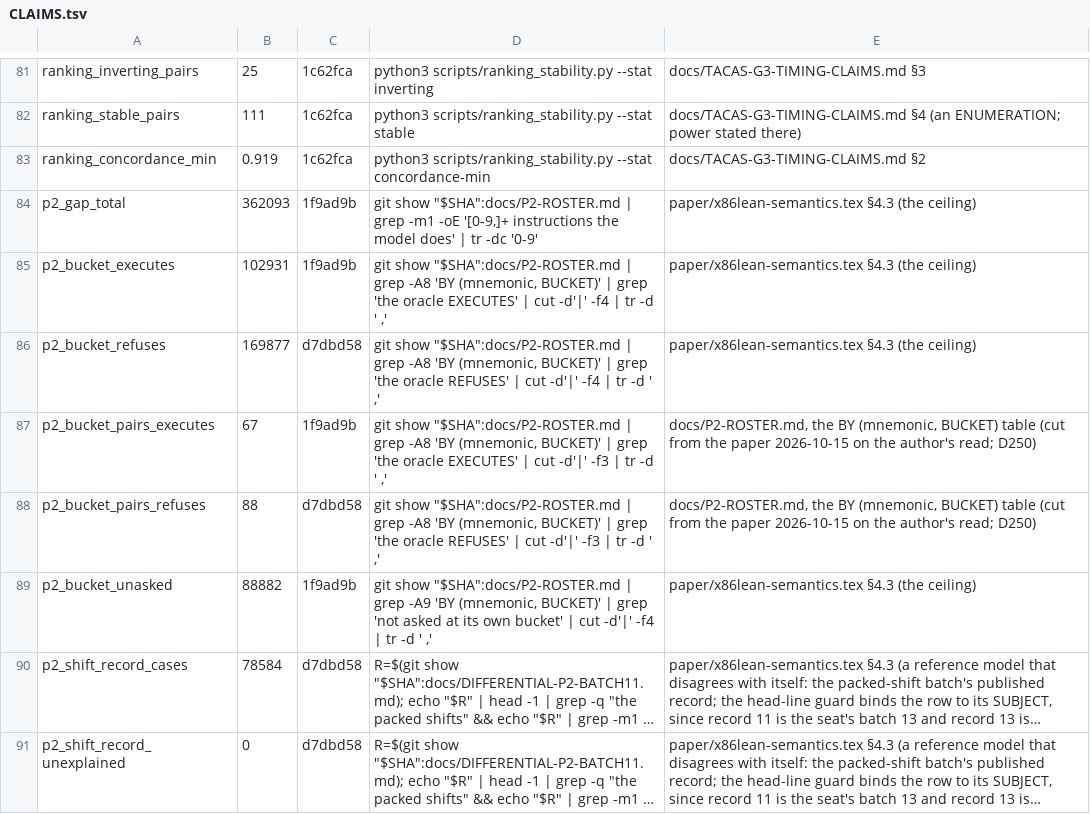
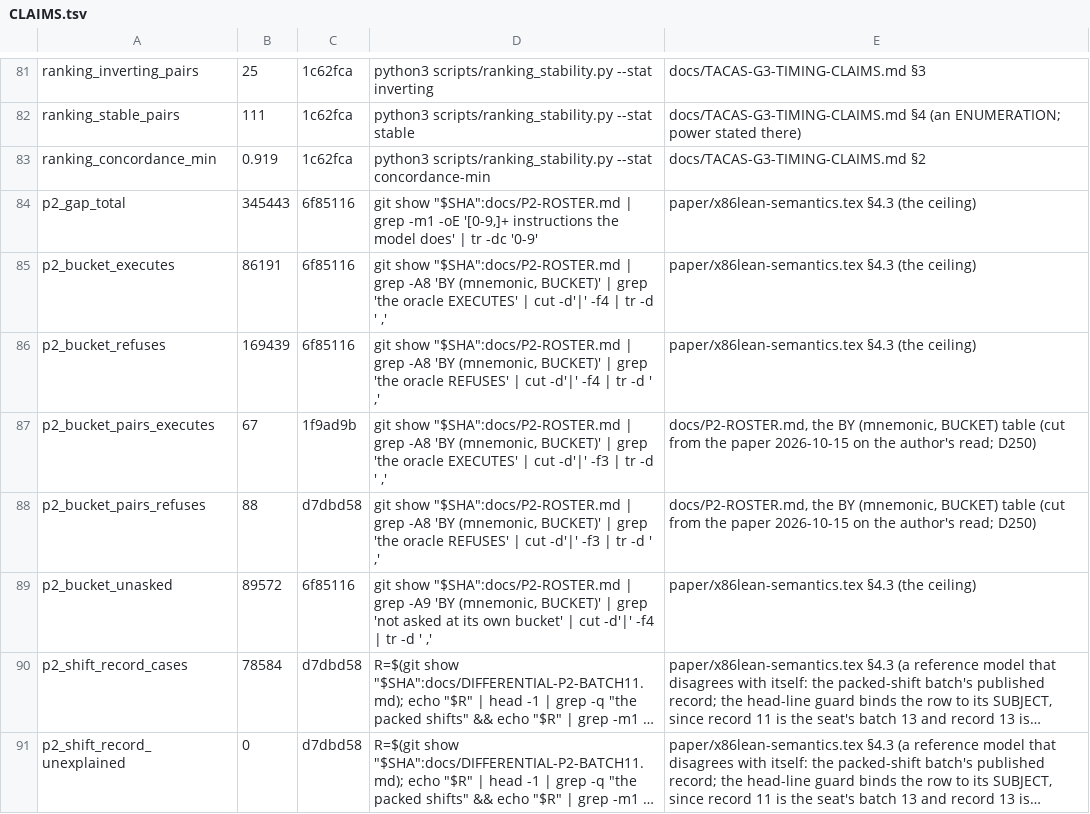
Before and after one commit to jyh/x86lean, a TSV file: docs/CLAIMS.tsv, drawn as a sheet; only a part is shown, gaps mark what is left out; long unchanged cells end in …; the diff covers the shown part only; the diff names each change by its address in the sheet, - before the commit and + after, or states it on an @@ line.

```diff
--- a/docs/CLAIMS.tsv
+++ b/docs/CLAIMS.tsv
-B84: 362093
+B84: 345443
-C84:C85: 1f9ad9b
+C84:C85: 6f85116
-B85: 102931
+B85: 86191
-B86: 169877
+B86: 169439
-C86: d7dbd58
+C86: 6f85116
-B89: 88882
+B89: 89572
-C89: 1f9ad9b
+C89: 6f85116
```
Also changed, not shown: 16 edited cells elsewhere in this file, 2 other files.
